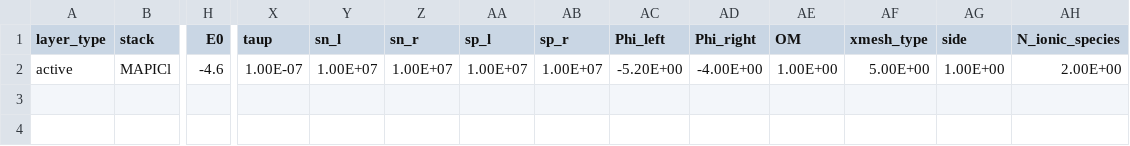
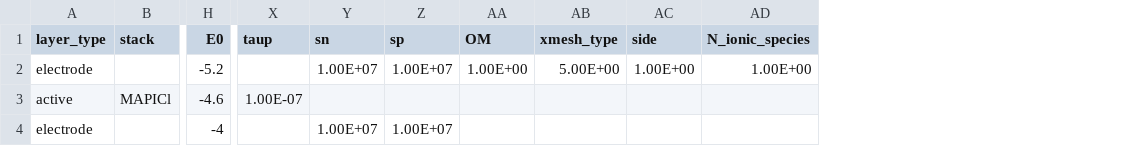
Before and after one commit to barnesgroupICL/Driftfusion, a CSV file: Input_files/1_layer_test.csv, drawn as a sheet; only a part is shown, gaps mark what is left out; removed rows and columns are numbered as before the commit, all else as after; rows hold the shown columns only; the diff names each change by its address in the sheet, - before the commit and + after, or states it on an @@ line.

```diff
--- a/Input_files/1_layer_test.csv
+++ b/Input_files/1_layer_test.csv
-column AA (sp_l), row 2: 1.00E+07
-column AB (sp_r), row 2: 1.00E+07
-column AC (Phi_left), row 2: -5.20E+00
-column AD (Phi_right), row 2: -4.00E+00
-Y1: sn_l
+Y1: sn
-Z1: sn_r
+Z1: sp
+row 2: electrode |  | -5.2 |  | 1.00E+07 | 1.00E+07 | 1.00E+00 | 5.00E+00 | 1.00E+00 | 1.00E+00
-Y3 (sn): 1.00E+07
+Y3 (sn): (empty)
-Z3 (sp): 1.00E+07
+Z3 (sp): (empty)
-AA3 (OM): 1.00E+00
+AA3 (OM): (empty)
-AB3 (xmesh_type): 5.00E+00
+AB3 (xmesh_type): (empty)
-AC3 (side): 1.00E+00
+AC3 (side): (empty)
-AD3 (N_ionic_species): 2.00E+00
+AD3 (N_ionic_species): (empty)
+row 4: electrode |  | -4 |  | 1.00E+07 | 1.00E+07
```
Also changed, not shown: 1 other file.
